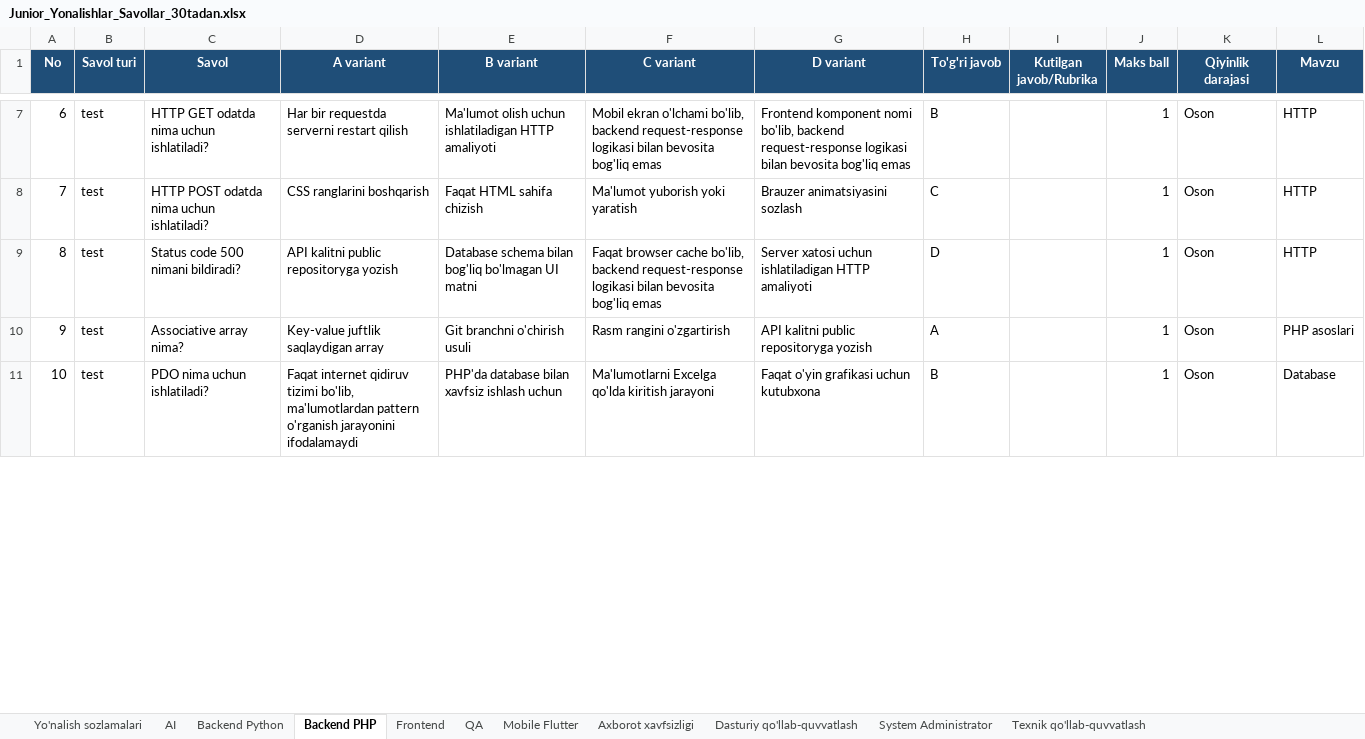
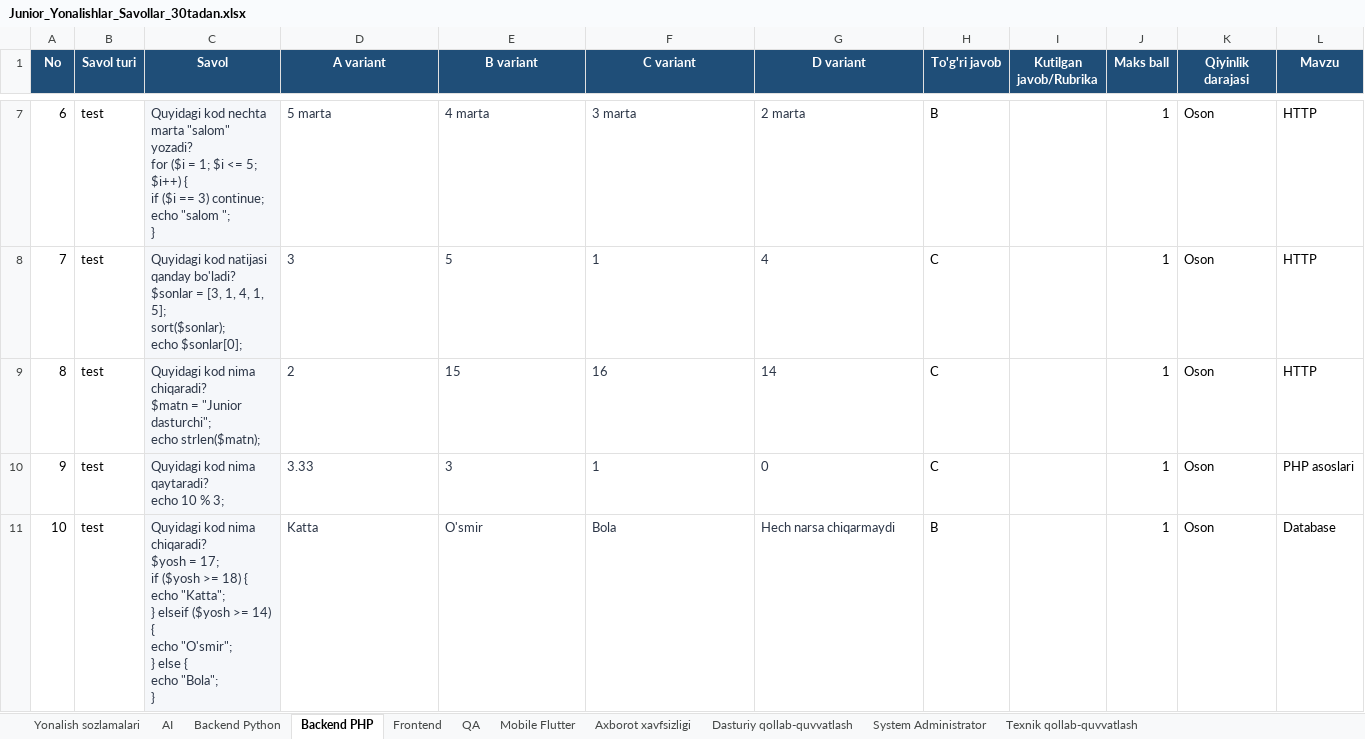
Before and after one commit to Boburshoh-oss/test-candidate-streamlit, an Excel workbook: Junior_Yonalishlar_Savollar_30tadan.xlsx, sheet Backend PHP, drawn as a sheet; only a part is shown, gaps mark what is left out; values as stored, in another font and other column widths than the file's, no borders; charts and pictures not drawn; ↵ is a line break in a cell; the diff covers the shown part only; the diff names each change by its address in the sheet, - before the commit and + after, or states it on an @@ line.

```diff
--- a/Junior_Yonalishlar_Savollar_30tadan.xlsx (sheet Backend PHP)
+++ b/Junior_Yonalishlar_Savollar_30tadan.xlsx (sheet Backend PHP)
-sheet tab: Yo'nalish sozlamalari
+sheet tab: Yonalish sozlamalari
-sheet tab: Dasturiy qo'llab-quvvatlash
+sheet tab: Dasturiy qollab-quvvatlash
-sheet tab: Texnik qo'llab-quvvatlash
+sheet tab: Texnik qollab-quvvatlash
-C7:G11 text colour: black
+C7:G11 text colour: #2D3748
-C7:C11 fill: none
+C7:C11 fill: #F5F7FA
-C7 (Savol): HTTP GET odatda nima uchun ishlatiladi?
+C7 (Savol): Quyidagi kod nechta marta "salom" yozadi? ↵ for ($i = 1; $i <= 5; $i++) { ↵ if ($i == 3) continue; ↵ echo "salom "; ↵ }
-D7 (A variant): Har bir requestda serverni restart qilish
+D7 (A variant): 5 marta
-E7 (B variant): Ma'lumot olish uchun ishlatiladigan HTTP amaliyoti
+E7 (B variant): 4 marta
-F7 (C variant): Mobil ekran o'lchami bo'lib, backend request-response logikasi bilan bevosita bog'liq emas
+F7 (C variant): 3 marta
-G7 (D variant): Frontend komponent nomi bo'lib, backend request-response logikasi bilan bevosita bog'liq emas
+G7 (D variant): 2 marta
-C8 (Savol): HTTP POST odatda nima uchun ishlatiladi?
+C8 (Savol): Quyidagi kod natijasi qanday bo'ladi? ↵ $sonlar = [3, 1, 4, 1, 5]; ↵ sort($sonlar); ↵ echo $sonlar[0];
-D8 (A variant): CSS ranglarini boshqarish
+D8 (A variant): 3
-E8 (B variant): Faqat HTML sahifa chizish
+E8 (B variant): 5
-F8 (C variant): Ma'lumot yuborish yoki yaratish
+F8 (C variant): 1
-G8 (D variant): Brauzer animatsiyasini sozlash
+G8 (D variant): 4
-C9 (Savol): Status code 500 nimani bildiradi?
+C9 (Savol): Quyidagi kod nima chiqaradi? ↵ $matn = "Junior dasturchi"; ↵ echo strlen($matn);
-D9 (A variant): API kalitni public repositoryga yozish
+D9 (A variant): 2
-E9 (B variant): Database schema bilan bog'liq bo'lmagan UI matni
+E9 (B variant): 15
-F9 (C variant): Faqat browser cache bo'lib, backend request-response logikasi bilan bevosita bog'liq emas
+F9 (C variant): 16
-G9 (D variant): Server xatosi uchun ishlatiladigan HTTP amaliyoti
+G9 (D variant): 14
-H9 (To'g'ri javob): D
+H9 (To'g'ri javob): C
-C10 (Savol): Associative array nima?
+C10 (Savol): Quyidagi kod nima qaytaradi? ↵ echo 10 % 3;
-D10 (A variant): Key-value juftlik saqlaydigan array
+D10 (A variant): 3.33
-E10 (B variant): Git branchni o'chirish usuli
+E10 (B variant): 3
-F10 (C variant): Rasm rangini o'zgartirish
+F10 (C variant): 1
-G10 (D variant): API kalitni public repositoryga yozish
+G10 (D variant): 0
-H10 (To'g'ri javob): A
+H10 (To'g'ri javob): C
-C11 (Savol): PDO nima uchun ishlatiladi?
+C11 (Savol): Quyidagi kod nima chiqaradi? ↵ $yosh = 17; ↵ if ($yosh >= 18) { ↵ echo "Katta"; ↵ } elseif ($yosh >= 14) { ↵ echo "O'smir"; ↵ } else { ↵ echo "Bola"; ↵ }
-D11 (A variant): Faqat internet qidiruv tizimi bo'lib, ma'lumotlardan pattern o'rganish jarayonini ifodalamaydi
+D11 (A variant): Katta
-E11 (B variant): PHP'da database bilan xavfsiz ishlash uchun
+E11 (B variant): O'smir
-F11 (C variant): Ma'lumotlarni Excelga qo'lda kiritish jarayoni
+F11 (C variant): Bola
-G11 (D variant): Faqat o'yin grafikasi uchun kutubxona
+G11 (D variant): Hech narsa chiqarmaydi
```
Also changed, not shown: 87 edited cells and cell formats elsewhere in this sheet, sheet Yonalish sozlamalari, charts or pictures, 1 other file.
